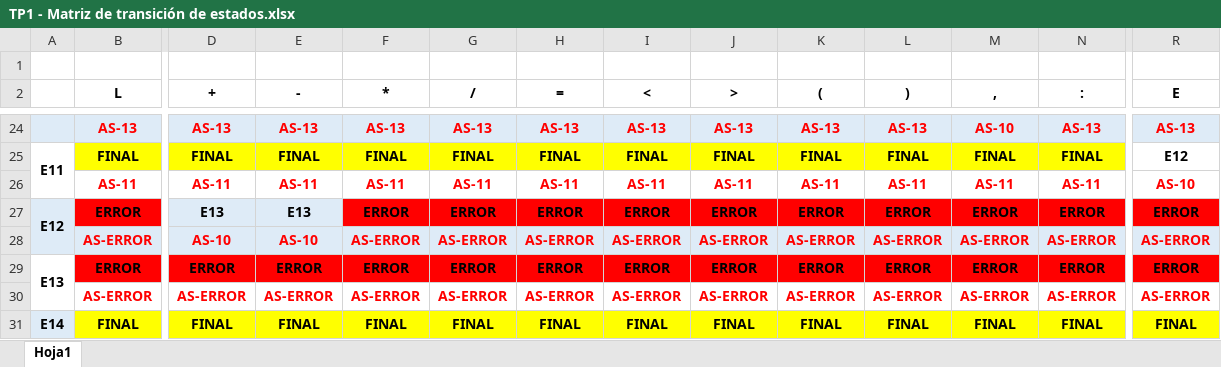
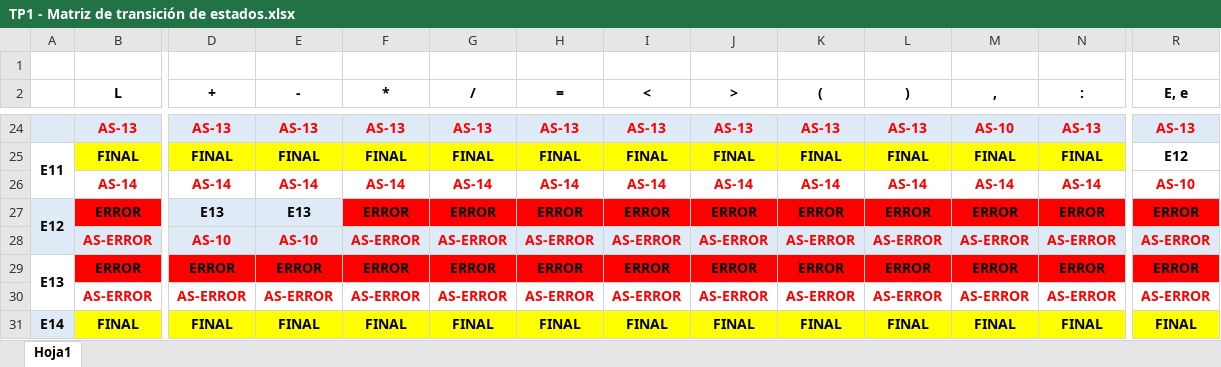
Before and after one commit to MuroSar/Compiladores, an Excel workbook: Cursada/Entregas/Entrega n°1/TP1 - Matriz de transición de estados.xlsx, sheet Hoja1, drawn as a sheet; only a part is shown, gaps mark what is left out; values as stored, in another font and other column widths than the file's, no borders; the diff covers the shown part only; the diff names each change by its address in the sheet, - before the commit and + after, or states it on an @@ line.

```diff
--- a/Cursada/Entregas/Entrega n°1/TP1 - Matriz de transición de estados.xlsx (sheet Hoja1)
+++ b/Cursada/Entregas/Entrega n°1/TP1 - Matriz de transición de estados.xlsx (sheet Hoja1)
-R2: E
+R2: E, e
-B26 (L): AS-11
+B26 (L): AS-14
-D26 (+): AS-11
+D26 (+): AS-14
-E26 (-): AS-11
+E26 (-): AS-14
-F26 (*): AS-11
+F26 (*): AS-14
-G26 (/): AS-11
+G26 (/): AS-14
-H26 (=): AS-11
+H26 (=): AS-14
-I26 (<): AS-11
+I26 (<): AS-14
-J26 (>): AS-11
+J26 (>): AS-14
-K26 ((): AS-11
+K26 ((): AS-14
-L26 ()): AS-11
+L26 ()): AS-14
-M26 (,): AS-11
+M26 (,): AS-14
-N26 (:): AS-11
+N26 (:): AS-14
```
Also changed, not shown: 7 edited cells elsewhere in this sheet, 9 other files.
